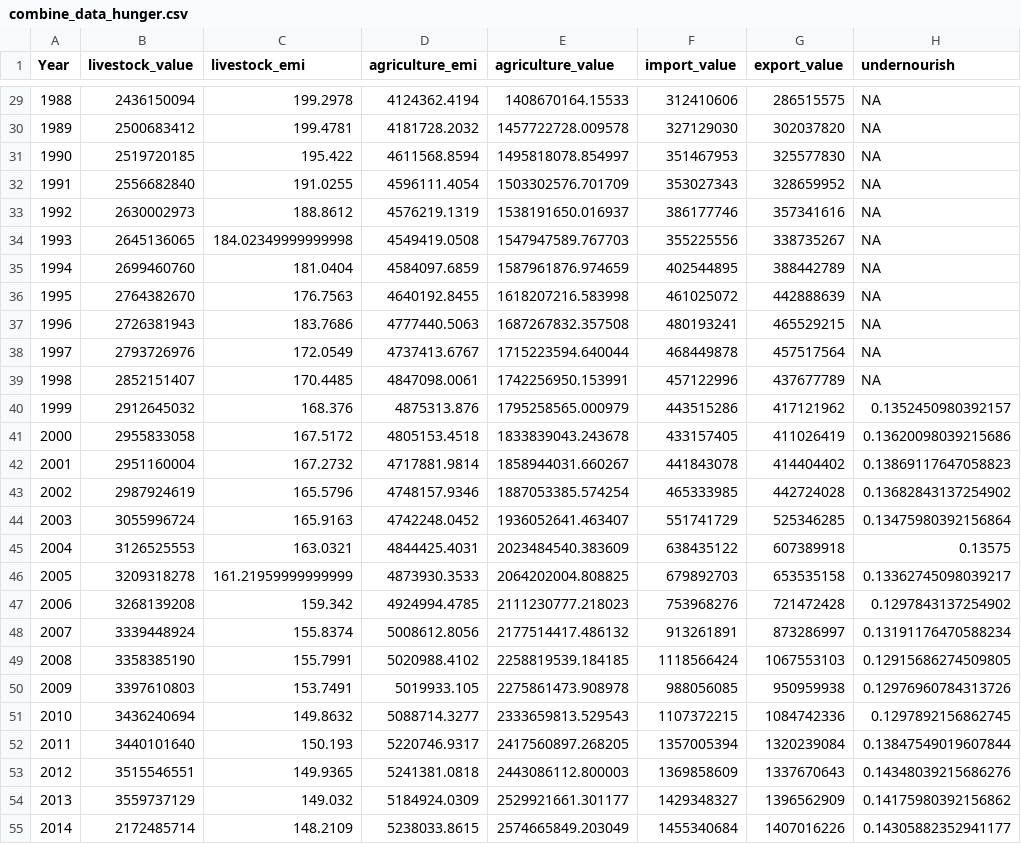
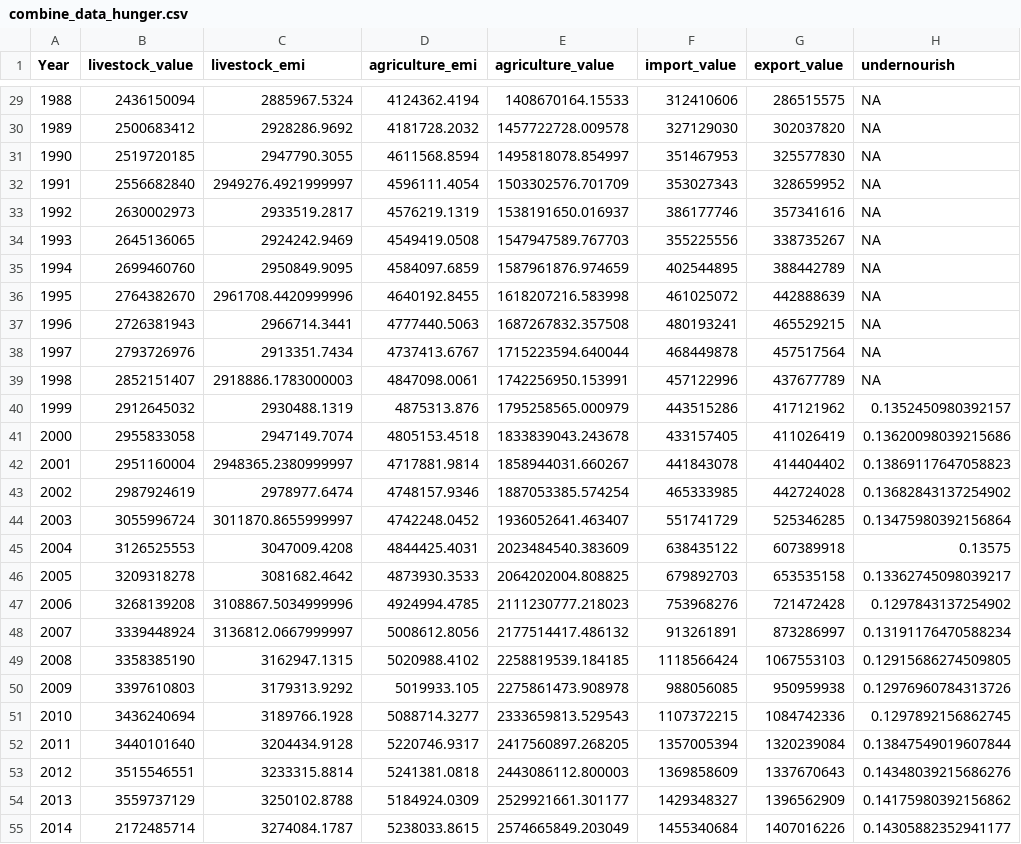
Before and after one commit to jielinyu/Girls_in_Tech, a CSV file: data/combine_data_hunger.csv, drawn as a sheet; only a part is shown, gaps mark what is left out; the diff covers the shown part only.

```diff
--- a/data/combine_data_hunger.csv
+++ b/data/combine_data_hunger.csv
@@ -29,27 +29,27 @@ Year,livestock_value,livestock_emi,agriculture_emi,agriculture_value,import_valu
-1988,2436150094,199.2978,4124362.4194,1408670164.15533,312410606,286515575,NA
-1989,2500683412,199.4781,4181728.2032,1457722728.009578,327129030,302037820,NA
-1990,2519720185,195.422,4611568.8594,1495818078.854997,351467953,325577830,NA
-1991,2556682840,191.0255,4596111.4054,1503302576.701709,353027343,328659952,NA
-1992,2630002973,188.8612,4576219.1319,1538191650.016937,386177746,357341616,NA
-1993,2645136065,184.02349999999998,4549419.0508,1547947589.767703,355225556,338735267,NA
-1994,2699460760,181.0404,4584097.6859,1587961876.974659,402544895,388442789,NA
-1995,2764382670,176.7563,4640192.8455,1618207216.583998,461025072,442888639,NA
-1996,2726381943,183.7686,4777440.5063,1687267832.357508,480193241,465529215,NA
-1997,2793726976,172.0549,4737413.6767,1715223594.640044,468449878,457517564,NA
-1998,2852151407,170.4485,4847098.0061,1742256950.153991,457122996,437677789,NA
-1999,2912645032,168.376,4875313.876,1795258565.000979,443515286,417121962,0.1352450980392157
-2000,2955833058,167.5172,4805153.4518,1833839043.243678,433157405,411026419,0.13620098039215686
-2001,2951160004,167.2732,4717881.9814,1858944031.660267,441843078,414404402,0.13869117647058823
-2002,2987924619,165.5796,4748157.9346,1887053385.574254,465333985,442724028,0.13682843137254902
-2003,3055996724,165.9163,4742248.0452,1936052641.463407,551741729,525346285,0.13475980392156864
-2004,3126525553,163.0321,4844425.4031,2023484540.383609,638435122,607389918,0.13575
-2005,3209318278,161.21959999999999,4873930.3533,2064202004.808825,679892703,653535158,0.13362745098039217
-2006,3268139208,159.342,4924994.4785,2111230777.218023,753968276,721472428,0.1297843137254902
-2007,3339448924,155.8374,5008612.8056,2177514417.486132,913261891,873286997,0.13191176470588234
-2008,3358385190,155.7991,5020988.4102,2258819539.184185,1118566424,1067553103,0.12915686274509805
-2009,3397610803,153.7491,5019933.105,2275861473.908978,988056085,950959938,0.12976960784313726
-2010,3436240694,149.8632,5088714.3277,2333659813.529543,1107372215,1084742336,0.1297892156862745
-2011,3440101640,150.193,5220746.9317,2417560897.268205,1357005394,1320239084,0.13847549019607844
-2012,3515546551,149.9365,5241381.0818,2443086112.800003,1369858609,1337670643,0.14348039215686276
-2013,3559737129,149.032,5184924.0309,2529921661.301177,1429348327,1396562909,0.14175980392156862
-2014,2172485714,148.2109,5238033.8615,2574665849.203049,1455340684,1407016226,0.14305882352941177
+1988,2436150094,2885967.5324,4124362.4194,1408670164.15533,312410606,286515575,NA
+1989,2500683412,2928286.9692,4181728.2032,1457722728.009578,327129030,302037820,NA
+1990,2519720185,2947790.3055,4611568.8594,1495818078.854997,351467953,325577830,NA
+1991,2556682840,2949276.4921999997,4596111.4054,1503302576.701709,353027343,328659952,NA
+1992,2630002973,2933519.2817,4576219.1319,1538191650.016937,386177746,357341616,NA
+1993,2645136065,2924242.9469,4549419.0508,1547947589.767703,355225556,338735267,NA
+1994,2699460760,2950849.9095,4584097.6859,1587961876.974659,402544895,388442789,NA
+1995,2764382670,2961708.4420999996,4640192.8455,1618207216.583998,461025072,442888639,NA
+1996,2726381943,2966714.3441,4777440.5063,1687267832.357508,480193241,465529215,NA
+1997,2793726976,2913351.7434,4737413.6767,1715223594.640044,468449878,457517564,NA
+1998,2852151407,2918886.1783000003,4847098.0061,1742256950.153991,457122996,437677789,NA
+1999,2912645032,2930488.1319,4875313.876,1795258565.000979,443515286,417121962,0.1352450980392157
+2000,2955833058,2947149.7074,4805153.4518,1833839043.243678,433157405,411026419,0.13620098039215686
+2001,2951160004,2948365.2380999997,4717881.9814,1858944031.660267,441843078,414404402,0.13869117647058823
+2002,2987924619,2978977.6474,4748157.9346,1887053385.574254,465333985,442724028,0.13682843137254902
+2003,3055996724,3011870.8655999997,4742248.0452,1936052641.463407,551741729,525346285,0.13475980392156864
+2004,3126525553,3047009.4208,4844425.4031,2023484540.383609,638435122,607389918,0.13575
+2005,3209318278,3081682.4642,4873930.3533,2064202004.808825,679892703,653535158,0.13362745098039217
+2006,3268139208,3108867.5034999996,4924994.4785,2111230777.218023,753968276,721472428,0.1297843137254902
+2007,3339448924,3136812.0667999997,5008612.8056,2177514417.486132,913261891,873286997,0.13191176470588234
+2008,3358385190,3162947.1315,5020988.4102,2258819539.184185,1118566424,1067553103,0.12915686274509805
+2009,3397610803,3179313.9292,5019933.105,2275861473.908978,988056085,950959938,0.12976960784313726
+2010,3436240694,3189766.1928,5088714.3277,2333659813.529543,1107372215,1084742336,0.1297892156862745
+2011,3440101640,3204434.9128,5220746.9317,2417560897.268205,1357005394,1320239084,0.13847549019607844
+2012,3515546551,3233315.8814,5241381.0818,2443086112.800003,1369858609,1337670643,0.14348039215686276
+2013,3559737129,3250102.8788,5184924.0309,2529921661.301177,1429348327,1396562909,0.14175980392156862
+2014,2172485714,3274084.1787,5238033.8615,2574665849.203049,1455340684,1407016226,0.14305882352941177
```
Also changed, not shown: 29 edited cells elsewhere in this file.
